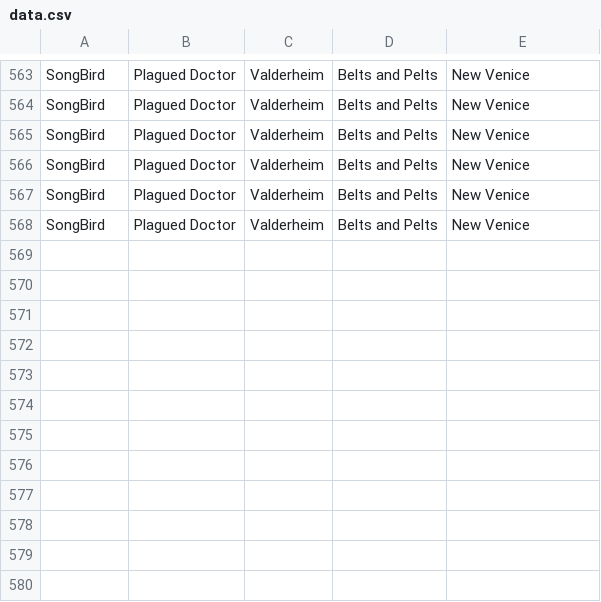
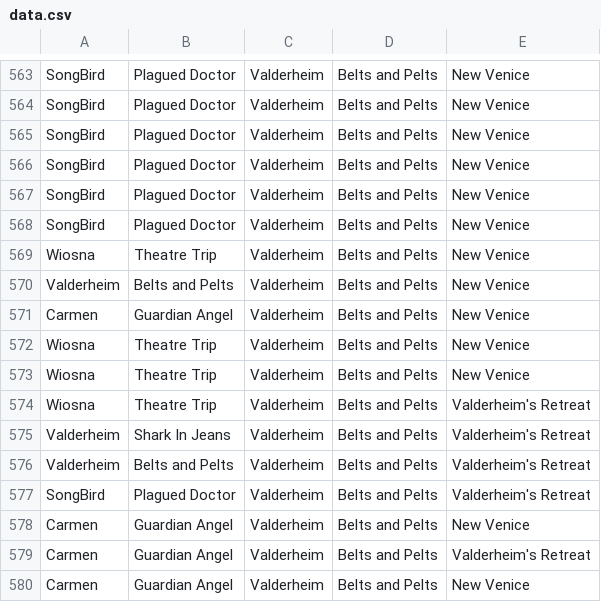
Before and after one commit to MattBrettGames/MagicTheBladdering, a CSV file: FunGame/Assets/Reports/data.csv, drawn as a sheet; only a part is shown, gaps mark what is left out.

Commit message:
Carmen Spin fixes

```diff
--- a/FunGame/Assets/Reports/data.csv
+++ b/FunGame/Assets/Reports/data.csv
@@ -568 +568,13 @@ SongBird,Plagued Doctor,Valderheim,Belts and Pelts,New Venice
 SongBird,Plagued Doctor,Valderheim,Belts and Pelts,New Venice
+Wiosna,Theatre Trip,Valderheim,Belts and Pelts,New Venice
+Valderheim,Belts and Pelts,Valderheim,Belts and Pelts,New Venice
+Carmen,Guardian Angel,Valderheim,Belts and Pelts,New Venice
+Wiosna,Theatre Trip,Valderheim,Belts and Pelts,New Venice
+Wiosna,Theatre Trip,Valderheim,Belts and Pelts,New Venice
+Wiosna,Theatre Trip,Valderheim,Belts and Pelts,Valderheim's Retreat
+Valderheim,Shark In Jeans,Valderheim,Belts and Pelts,Valderheim's Retreat
+Valderheim,Belts and Pelts,Valderheim,Belts and Pelts,Valderheim's Retreat
+SongBird,Plagued Doctor,Valderheim,Belts and Pelts,Valderheim's Retreat
+Carmen,Guardian Angel,Valderheim,Belts and Pelts,New Venice
+Carmen,Guardian Angel,Valderheim,Belts and Pelts,Valderheim's Retreat
+Carmen,Guardian Angel,Valderheim,Belts and Pelts,New Venice
```
Also changed, not shown: 6 other files.
